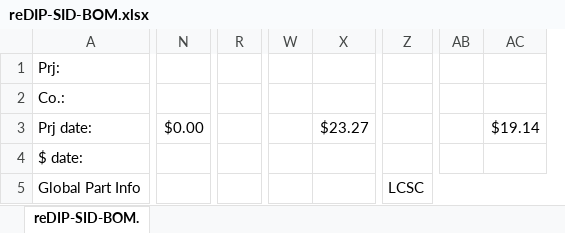
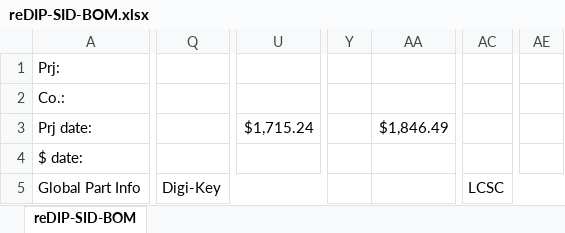
Before and after one commit to daglem/reDIP-SID, an Excel workbook: documentation/reDIP-SID-BOM.xlsx, sheet reDIP-SID-BOM, drawn as a sheet; only a part is shown, gaps mark what is left out; values as stored, in another font and other column widths than the file's, no cell formats; conditional formats not drawn; removed rows and columns are numbered as before the commit, all else as after; the diff covers the shown part only; the diff names each change by its address in the sheet, - before the commit and + after, or states it on an @@ line.

```diff
--- a/documentation/reDIP-SID-BOM.xlsx (sheet reDIP-SID-BOM)
+++ b/documentation/reDIP-SID-BOM.xlsx (sheet reDIP-SID-BOM)
-sheet tab: reDIP-SID-BOM.
+sheet tab: reDIP-SID-BOM
@@ column N hidden, row 3: $0.00 @@
+column Q, row 5: Digi-Key
-column R, empty
+column U, row 3: $1,715.24
-column W, empty
-column X, row 3: $23.27
+column Y, empty
+column AA, row 3: $1,846.49
@@ column Z hidden, row 5: LCSC @@
+column AC, row 5: LCSC
-column AB, empty
-column AC, row 3: $19.14
+column AE, empty
```
Also changed, not shown: 47 added rows, 16 removed rows, 11 added columns, 10 removed columns, 174 edited cells and merged cells elsewhere in this sheet, cell formats, formulas that keep their value, hidden cells, 47 other files.
